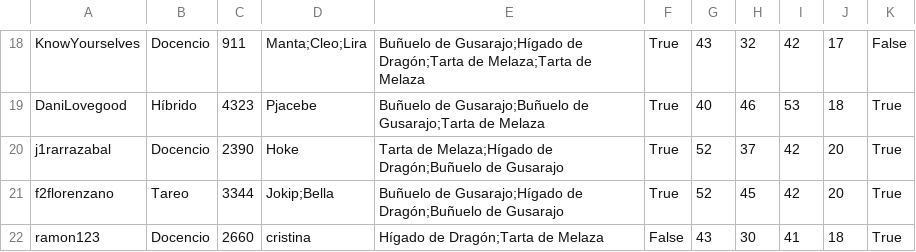
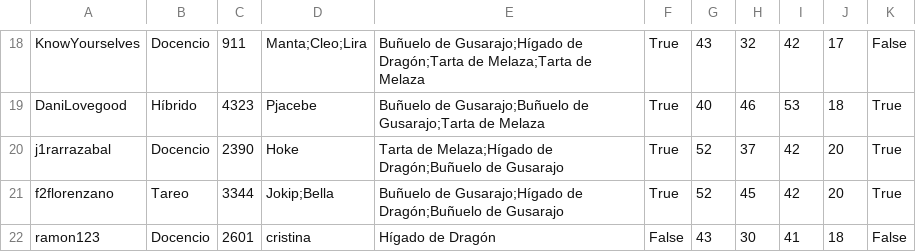
Before and after one commit to rieg-ec/IIC-2233, a CSV file: Tareas/T01/magizoologos.csv, drawn as a sheet; only a part is shown, gaps mark what is left out.

```diff
--- a/Tareas/T01/magizoologos.csv
+++ b/Tareas/T01/magizoologos.csv
@@ -21,2 +21,2 @@ j1rarrazabal,Docencio,2390,Hoke,Tarta de Melaza;Hígado de Dragón;Buñuelo de G
 f2florenzano,Tareo,3344,Jokip;Bella,Buñuelo de Gusarajo;Hígado de Dragón;Buñuelo de Gusarajo,True,52,45,42,20,True
-ramon123,Docencio,2660,cristina,Hígado de Dragón;Tarta de Melaza,False,43,30,41,18,True
+ramon123,Docencio,2601,cristina,Hígado de Dragón,False,43,30,41,18,False
```
Also changed, not shown: Tareas/T01/criaturas.csv, 4 other files.
